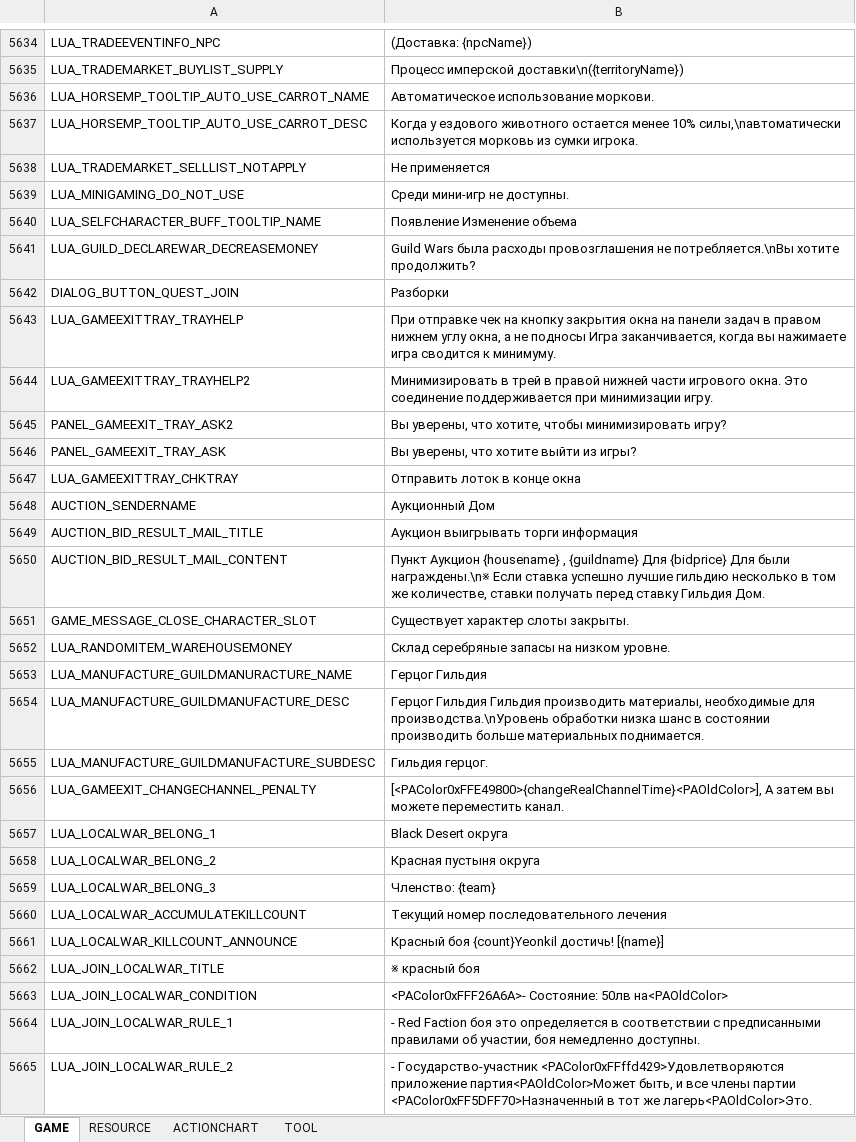
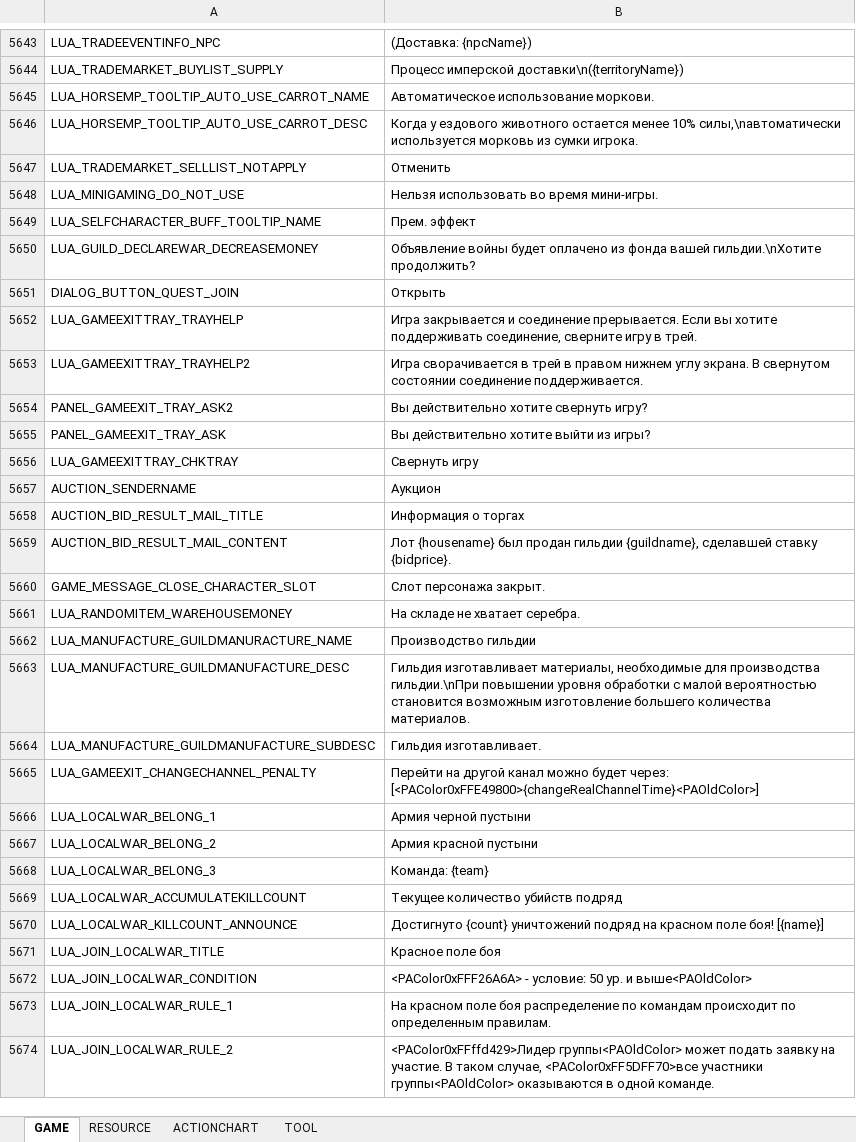
Before and after one commit to Lykii22/BDORUS, an Excel workbook: prestringtable/kr/stringtable_kr.xlsm, sheet GAME, drawn as a sheet; only a part is shown, gaps mark what is left out; values as stored, in another font and other column widths than the file's, no borders; addresses are those after the commit; the diff covers the shown part only; the diff names each change by its address in the sheet, - before the commit and + after, or states it on an @@ line.

```diff
--- a/prestringtable/kr/stringtable_kr.xlsm (sheet GAME)
+++ b/prestringtable/kr/stringtable_kr.xlsm (sheet GAME)
-B5647: Не применяется
+B5647: Отменить
-B5648: Среди мини-игр не доступны.
+B5648: Нельзя использовать во время мини-игры.
-B5649: Появление Изменение объема
+B5649: Прем. эффект
-B5650: Guild Wars была расходы провозглашения не потребляется.\nВы хотите продолжить?
+B5650: Объявление войны будет оплачено из фонда вашей гильдии.\nХотите продолжить?
-B5651: Разборки
+B5651: Открыть
-B5652: При отправке чек на кнопку закрытия окна на панели задач в правом нижнем углу окна, а не подносы Игра заканчивается, когда вы нажимаете игра сводится к минимуму.
+B5652: Игра закрывается и соединение прерывается. Если вы хотите поддерживать соединение, сверните игру в трей.
-B5653: Минимизировать в трей в правой нижней части игрового окна. Это соединение поддерживается при минимизации игру.
+B5653: Игра сворачивается в трей в правом нижнем углу экрана. В свернутом состоянии соединение поддерживается.
-B5654: Вы уверены, что хотите, чтобы минимизировать игру?
+B5654: Вы действительно хотите свернуть игру?
-B5655: Вы уверены, что хотите выйти из игры?
+B5655: Вы действительно хотите выйти из игры?
-B5656: Отправить лоток в конце окна
+B5656: Свернуть игру
-B5657: Аукционный Дом
+B5657: Аукцион
-B5658: Аукцион выигрывать торги информация
+B5658: Информация о торгах
-B5659: Пункт Аукцион {housename} , {guildname} Для {bidprice} Для были награждены.\n※ Если ставка успешно лучшие гильдию несколько в том же количестве, ставки получать перед ставку Гильдия Дом.
+B5659: Лот {housename} был продан гильдии {guildname}, сделавшей ставку {bidprice}.
-B5660: Существует характер слоты закрыты.
+B5660: Слот персонажа закрыт.
-B5661: Склад серебряные запасы на низком уровне.
+B5661: На складе не хватает серебра.
-B5662: Герцог Гильдия
+B5662: Производство гильдии
-B5663: Герцог Гильдия Гильдия производить материалы, необходимые для производства.\nУровень обработки низка шанс в состоянии производить больше материальных поднимается.
+B5663: Гильдия изготавливает материалы, необходимые для производства гильдии.\nПри повышении уровня обработки с малой вероятностью становится возможным изготовление большего количества материалов.
-B5664: Гильдия герцог.
+B5664: Гильдия изготавливает.
-B5665: [<PAColor0xFFE49800>{changeRealChannelTime}<PAOldColor>], А затем вы можете переместить канал.
+B5665: Перейти на другой канал можно будет через: [<PAColor0xFFE49800>{changeRealChannelTime}<PAOldColor>]
-B5666: Black Desert округа
+B5666: Армия черной пустыни
-B5667: Красная пустыня округа
+B5667: Армия красной пустыни
-B5668: Членство: {team}
+B5668: Команда: {team}
-B5669: Текущий номер последовательного лечения
+B5669: Текущее количество убийств подряд
-B5670: Красный боя {count}Yeonkil достичь! [{name}]
+B5670: Достигнуто {count} уничтожений подряд на красном поле боя! [{name}]
-B5671: ※ красный боя
+B5671: Красное поле боя
-B5672: <PAColor0xFFF26A6A>- Состояние: 50лв на<PAOldColor>
+B5672: <PAColor0xFFF26A6A> - условие: 50 ур. и выше<PAOldColor>
-B5673: - Red Faction боя это определяется в соответствии с предписанными правилами об участии, боя немедленно доступны.
+B5673: На красном поле боя распределение по командам происходит по определенным правилам.
-B5674: - Государство-участник <PAColor0xFFffd429>Удовлетворяются приложение партия<PAOldColor>Может быть, и все члены партии <PAColor0xFF5DFF70>Назначенный в тот же лагерь<PAOldColor>Это.
+B5674: <PAColor0xFFffd429>Лидер группы<PAOldColor> может подать заявку на участие. В таком случае, <PAColor0xFF5DFF70>все участники группы<PAOldColor> оказываются в одной команде.
```
Also changed, not shown: 14 added rows and 590 edited cells elsewhere in this sheet, sheet RESOURCE, sheet TOOL, prestringtable/kr/stringtable_cutscene_kr.xlsm, prestringtable/kr/symbolnostringtable_kr.xlsm, 4 other files.
